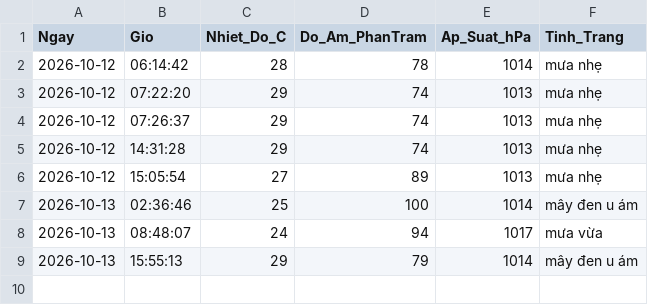
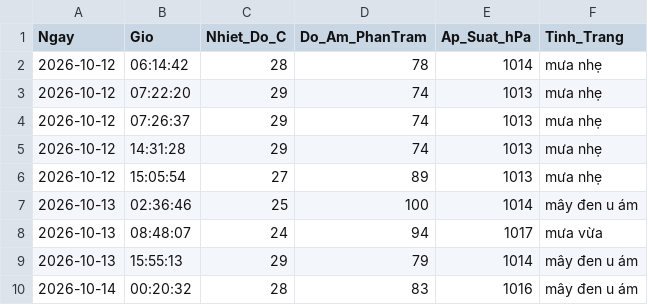
Before and after one commit to Ba-Phu06/ThoiTiet, a CSV file: Database_ThoiTiet.csv, drawn as a sheet; the diff names each change by its address in the sheet, - before the commit and + after, or states it on an @@ line.

```diff
--- a/Database_ThoiTiet.csv
+++ b/Database_ThoiTiet.csv
+row 10: 2026-10-14 | 00:20:32 | 28 | 83 | 1016 | mây đen u ám
```
